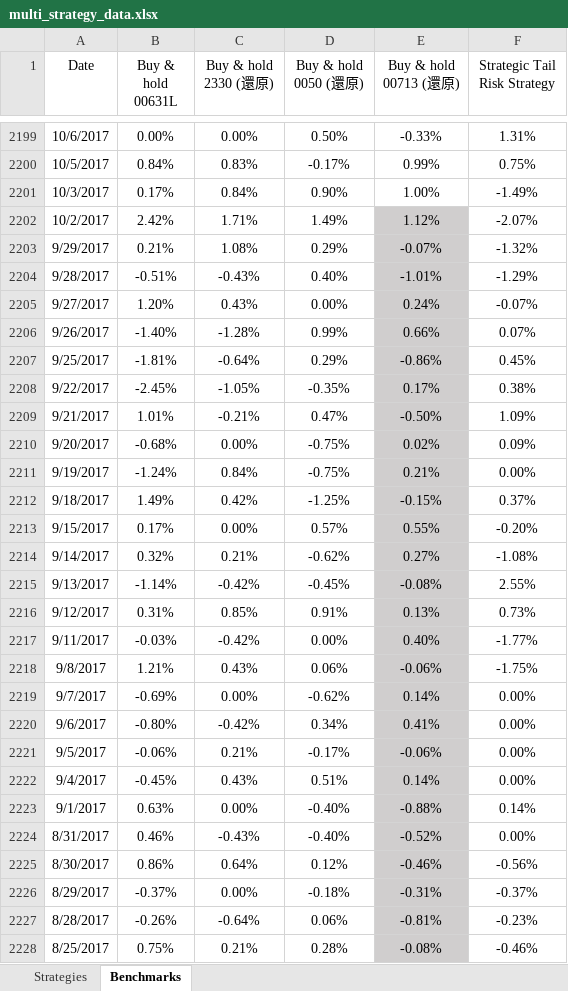
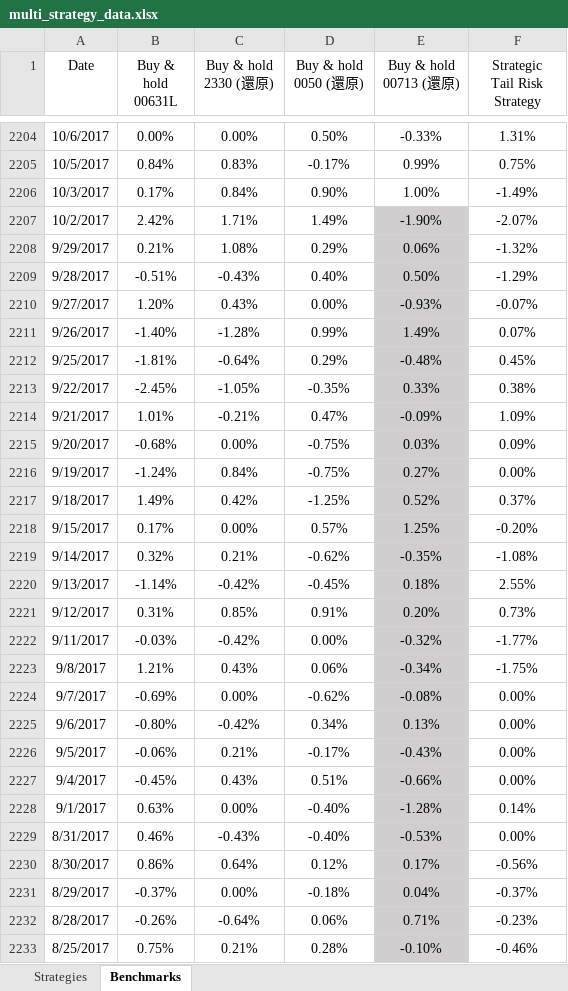
Before and after one commit to leveragevolatilitylife/MPT-allocation-backtester, an Excel workbook: multi_strategy_data.xlsx, sheet Benchmarks, drawn as a sheet; only a part is shown, gaps mark what is left out; values as stored, in another font and other column widths than the file's, no borders; addresses are those after the commit; ↵ is a line break in a cell; the diff covers the shown part only; the diff names each change by its address in the sheet, - before the commit and + after, or states it on an @@ line.

```diff
--- a/multi_strategy_data.xlsx (sheet Benchmarks)
+++ b/multi_strategy_data.xlsx (sheet Benchmarks)
-F1: Strategic Tail Risk Strategy
+F1: Strategic ↵ Tail Risk Strategy
-E2207 (Buy & hold 00713 (還原)): 1.12%
+E2207 (Buy & hold 00713 (還原)): -1.90%
-E2208 (Buy & hold 00713 (還原)): -0.07%
+E2208 (Buy & hold 00713 (還原)): 0.06%
-E2209 (Buy & hold 00713 (還原)): -1.01%
+E2209 (Buy & hold 00713 (還原)): 0.50%
-E2210 (Buy & hold 00713 (還原)): 0.24%
+E2210 (Buy & hold 00713 (還原)): -0.93%
-E2211 (Buy & hold 00713 (還原)): 0.66%
+E2211 (Buy & hold 00713 (還原)): 1.49%
-E2212 (Buy & hold 00713 (還原)): -0.86%
+E2212 (Buy & hold 00713 (還原)): -0.48%
-E2213 (Buy & hold 00713 (還原)): 0.17%
+E2213 (Buy & hold 00713 (還原)): 0.33%
-E2214 (Buy & hold 00713 (還原)): -0.50%
+E2214 (Buy & hold 00713 (還原)): -0.09%
-E2215 (Buy & hold 00713 (還原)): 0.02%
+E2215 (Buy & hold 00713 (還原)): 0.03%
-E2216 (Buy & hold 00713 (還原)): 0.21%
+E2216 (Buy & hold 00713 (還原)): 0.27%
-E2217 (Buy & hold 00713 (還原)): -0.15%
+E2217 (Buy & hold 00713 (還原)): 0.52%
-E2218 (Buy & hold 00713 (還原)): 0.55%
+E2218 (Buy & hold 00713 (還原)): 1.25%
-E2219 (Buy & hold 00713 (還原)): 0.27%
+E2219 (Buy & hold 00713 (還原)): -0.35%
-E2220 (Buy & hold 00713 (還原)): -0.08%
+E2220 (Buy & hold 00713 (還原)): 0.18%
-E2221 (Buy & hold 00713 (還原)): 0.13%
+E2221 (Buy & hold 00713 (還原)): 0.20%
-E2222 (Buy & hold 00713 (還原)): 0.40%
+E2222 (Buy & hold 00713 (還原)): -0.32%
-E2223 (Buy & hold 00713 (還原)): -0.06%
+E2223 (Buy & hold 00713 (還原)): -0.34%
-E2224 (Buy & hold 00713 (還原)): 0.14%
+E2224 (Buy & hold 00713 (還原)): -0.08%
-E2225 (Buy & hold 00713 (還原)): 0.41%
+E2225 (Buy & hold 00713 (還原)): 0.13%
-E2226 (Buy & hold 00713 (還原)): -0.06%
+E2226 (Buy & hold 00713 (還原)): -0.43%
-E2227 (Buy & hold 00713 (還原)): 0.14%
+E2227 (Buy & hold 00713 (還原)): -0.66%
-E2228 (Buy & hold 00713 (還原)): -0.88%
+E2228 (Buy & hold 00713 (還原)): -1.28%
-E2229 (Buy & hold 00713 (還原)): -0.52%
+E2229 (Buy & hold 00713 (還原)): -0.53%
-E2230 (Buy & hold 00713 (還原)): -0.46%
+E2230 (Buy & hold 00713 (還原)): 0.17%
-E2231 (Buy & hold 00713 (還原)): -0.31%
+E2231 (Buy & hold 00713 (還原)): 0.04%
-E2232 (Buy & hold 00713 (還原)): -0.81%
+E2232 (Buy & hold 00713 (還原)): 0.71%
-E2233 (Buy & hold 00713 (還原)): -0.08%
+E2233 (Buy & hold 00713 (還原)): -0.10%
```
Also changed, not shown: 5 added rows and 577 edited cells elsewhere in this sheet, sheet Strategies, formulas that keep their value.
